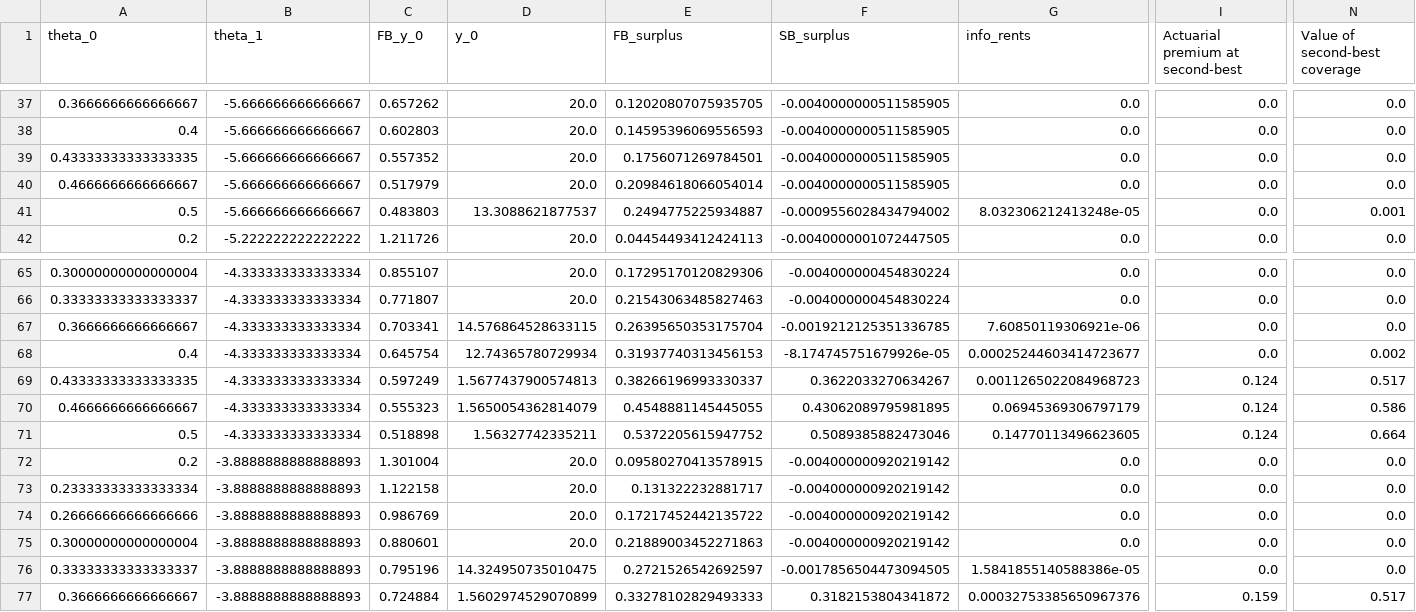
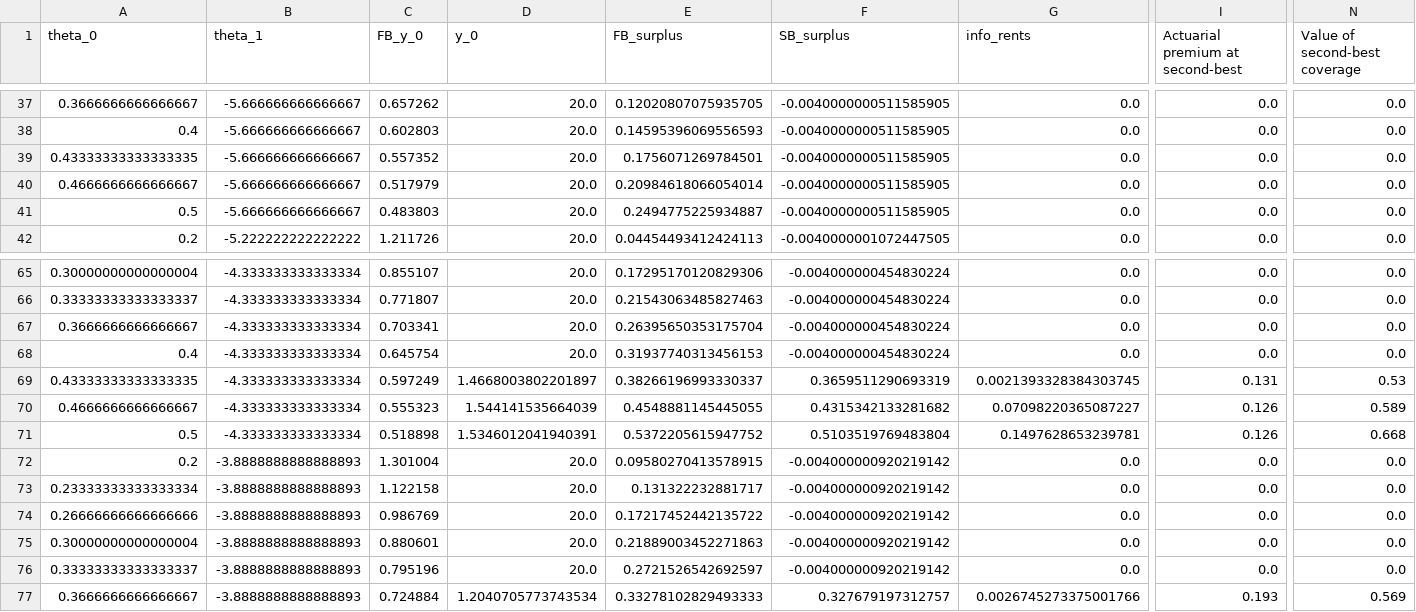
Before and after one commit to bsalanie/multidim-screening-plain, a CSV file: results/insurance/d2_m1_deduc/insurance_d2_m1_deduc_10x10/all_results.csv, drawn as a sheet; only a part is shown, gaps mark what is left out; the diff covers the shown part only; the diff names each change by its address in the sheet, - before the commit and + after, or states it on an @@ line.

```diff
--- a/results/insurance/d2_m1_deduc/insurance_d2_m1_deduc_10x10/all_results.csv
+++ b/results/insurance/d2_m1_deduc/insurance_d2_m1_deduc_10x10/all_results.csv
-D41 (y_0): 13.3088621877537
+D41 (y_0): 20.0
-F41 (SB_surplus): -0.0009556028434794002
+F41 (SB_surplus): -0.0040000000511585905
-G41 (info_rents): 8.032306212413248e-05
+G41 (info_rents): 0.0
-N41 (Value of second-best coverage): 0.001
+N41 (Value of second-best coverage): 0.0
-D67 (y_0): 14.576864528633115
+D67 (y_0): 20.0
-F67 (SB_surplus): -0.0019212125351336785
+F67 (SB_surplus): -0.004000000454830224
-G67 (info_rents): 7.60850119306921e-06
+G67 (info_rents): 0.0
-D68 (y_0): 12.74365780729934
+D68 (y_0): 20.0
-F68 (SB_surplus): -8.174745751679926e-05
+F68 (SB_surplus): -0.004000000454830224
-G68 (info_rents): 0.00025244603414723677
+G68 (info_rents): 0.0
-N68 (Value of second-best coverage): 0.002
+N68 (Value of second-best coverage): 0.0
-D69 (y_0): 1.5677437900574813
+D69 (y_0): 1.4668003802201897
-F69 (SB_surplus): 0.3622033270634267
+F69 (SB_surplus): 0.3659511290693319
-G69 (info_rents): 0.0011265022084968723
+G69 (info_rents): 0.0021393328384303745
-I69 (Actuarial premium at second-best): 0.124
+I69 (Actuarial premium at second-best): 0.131
-N69 (Value of second-best coverage): 0.517
+N69 (Value of second-best coverage): 0.53
-D70 (y_0): 1.5650054362814079
+D70 (y_0): 1.544141535664039
-F70 (SB_surplus): 0.43062089795981895
+F70 (SB_surplus): 0.4315342133281682
-G70 (info_rents): 0.06945369306797179
+G70 (info_rents): 0.07098220365087227
-I70:I71 (Actuarial premium at second-best): 0.124
+I70:I71 (Actuarial premium at second-best): 0.126
-N70 (Value of second-best coverage): 0.586
+N70 (Value of second-best coverage): 0.589
-D71 (y_0): 1.56327742335211
+D71 (y_0): 1.5346012041940391
-F71 (SB_surplus): 0.5089385882473046
+F71 (SB_surplus): 0.5103519769483804
-G71 (info_rents): 0.14770113496623605
+G71 (info_rents): 0.1497628653239781
-N71 (Value of second-best coverage): 0.664
+N71 (Value of second-best coverage): 0.668
-D76 (y_0): 14.324950735010475
+D76 (y_0): 20.0
-F76 (SB_surplus): -0.0017856504473094505
+F76 (SB_surplus): -0.004000000920219142
-G76 (info_rents): 1.5841855140588386e-05
+G76 (info_rents): 0.0
-D77 (y_0): 1.5602974529070899
+D77 (y_0): 1.2040705773743534
-F77 (SB_surplus): 0.3182153804341872
+F77 (SB_surplus): 0.327679197312757
-G77 (info_rents): 0.00032753385650967376
+G77 (info_rents): 0.0026745273375001766
-I77 (Actuarial premium at second-best): 0.159
+I77 (Actuarial premium at second-best): 0.193
-N77 (Value of second-best coverage): 0.517
+N77 (Value of second-best coverage): 0.569
```
Also changed, not shown: 109 edited cells elsewhere in this file, results/insurance/d2_m1_copay/insurance_d2_m1_copay_10x10/all_results.csv, results/insurance/d2_m1_copay/insurance_d2_m1_copay_10x10/second_best_contracts.csv, 54 other files.
